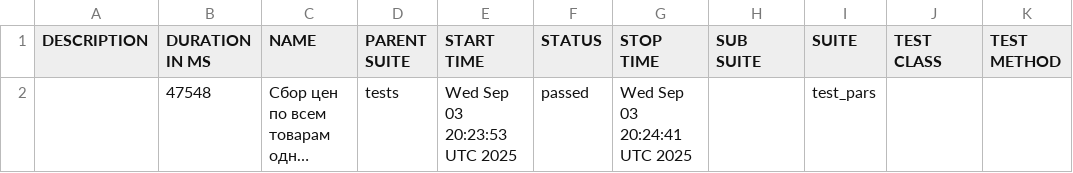
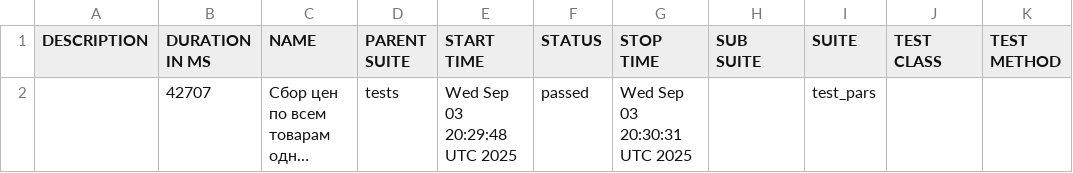
Before and after one commit to garagetools-garwin/pars_tests_UI, a CSV file: 76/data/suites.csv, drawn as a sheet; long unchanged cells end in …; the diff names each change by its address in the sheet, - before the commit and + after, or states it on an @@ line.

```diff
--- a/76/data/suites.csv
+++ b/76/data/suites.csv
-B2 (DURATION IN MS): 47548
+B2 (DURATION IN MS): 42707
-E2 (START TIME): Wed Sep 03 20:23:53 UTC 2025
+E2 (START TIME): Wed Sep 03 20:29:48 UTC 2025
-G2 (STOP TIME): Wed Sep 03 20:24:41 UTC 2025
+G2 (STOP TIME): Wed Sep 03 20:30:31 UTC 2025
```
Also changed, not shown: 27 other files.
